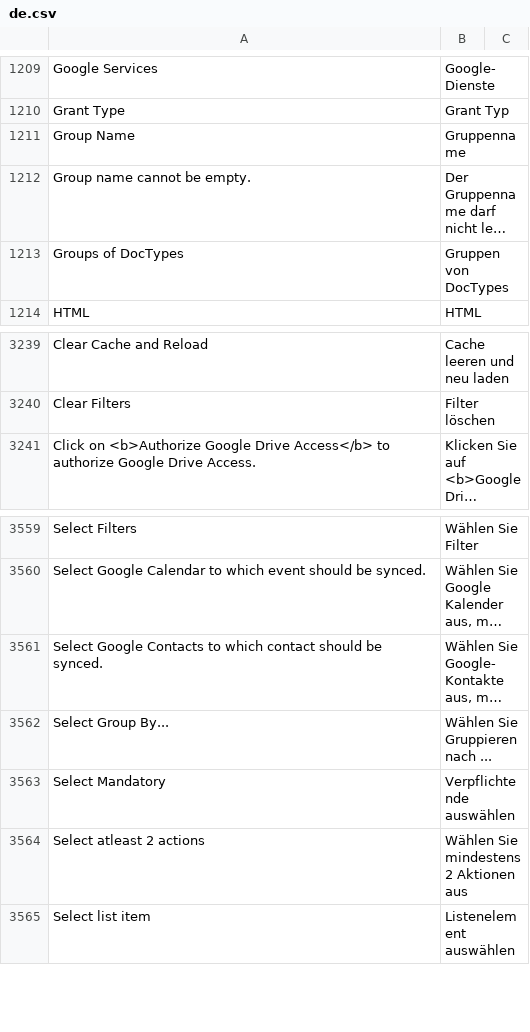
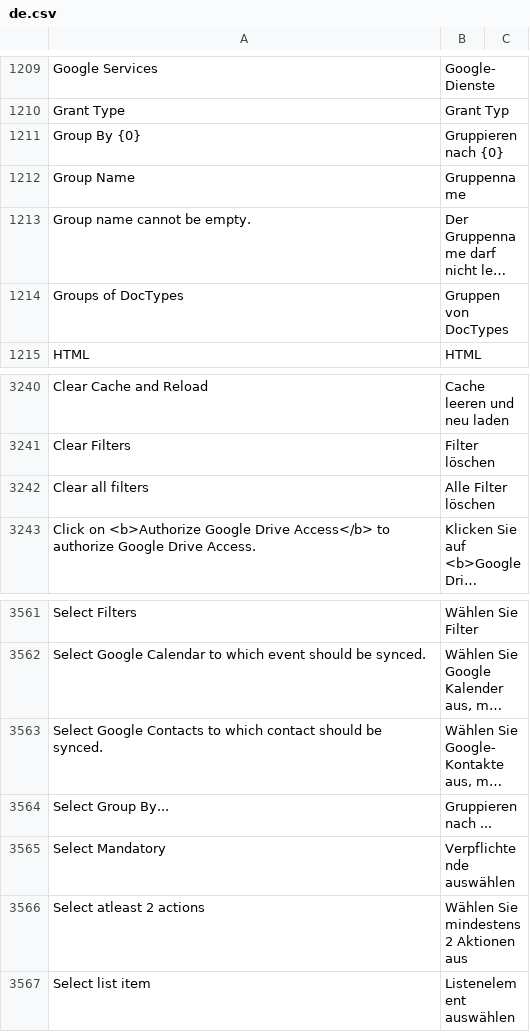
Before and after one commit to hanzoai/frappe, a CSV file: frappe/translations/de.csv, drawn as a sheet; only a part is shown, gaps mark what is left out; long unchanged cells end in …; addresses are those after the commit; the diff names each change by its address in the sheet, - before the commit and + after, or states it on an @@ line.

Commit message:
fix: german translations

```diff
--- a/frappe/translations/de.csv
+++ b/frappe/translations/de.csv
+row 1211: Group By {0} | Gruppieren nach {0}
+row 3242: Clear all filters | Alle Filter löschen
-B3564: Wählen Sie Gruppieren nach ...
+B3564: Gruppieren nach ...
```
